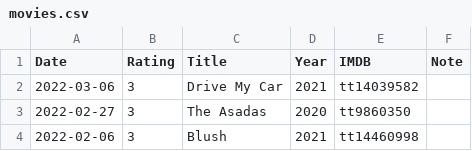
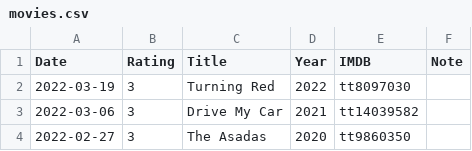
Before and after one commit to gujiaxi/gujiaxi.github.io, a CSV file: _data/movies.csv, drawn as a sheet; only a part is shown; the shorter side is filled out with more unchanged rows; the diff names each change by its address in the sheet, - before the commit and + after, or states it on an @@ line.

```diff
--- a/_data/movies.csv
+++ b/_data/movies.csv
+row 2: 2022-03-19 | 3 | Turning Red | 2022 | tt8097030
```
Also changed, not shown: _data/books.csv.
